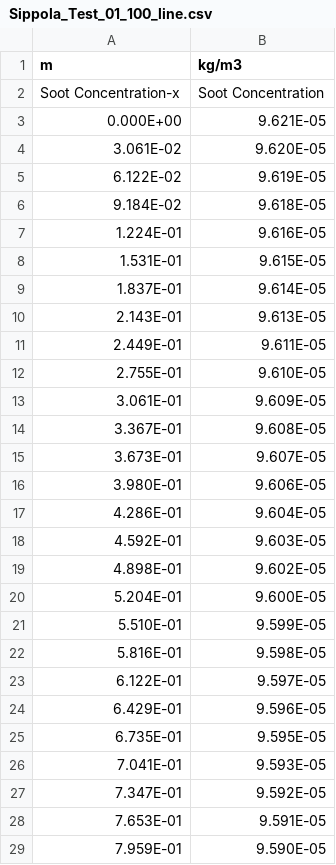
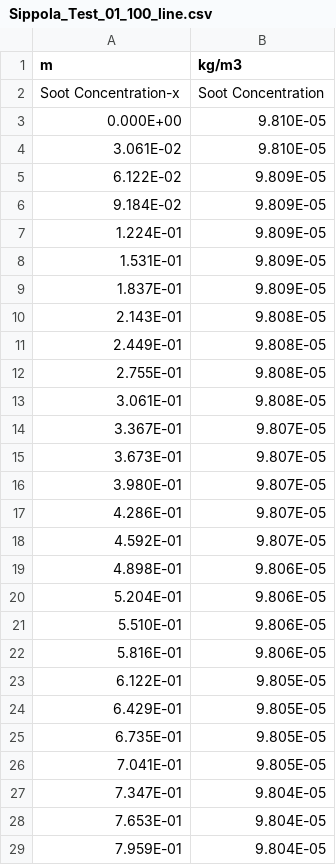
Before and after one commit to koverholt/fire-tools, a CSV file: Papers/Aerosol_Deposition/Sippola_Aerosol_Deposition/Sensitivity_Concentration/Sippola_Test_01_100_line.csv, drawn as a sheet; only a part is shown; the diff covers the shown part only.

```diff
--- a/Papers/Aerosol_Deposition/Sippola_Aerosol_Deposition/Sensitivity_Concentration/Sippola_Test_01_100_line.csv
+++ b/Papers/Aerosol_Deposition/Sippola_Aerosol_Deposition/Sensitivity_Concentration/Sippola_Test_01_100_line.csv
@@ -2,28 +2,28 @@ m,kg/m3
 Soot Concentration-x,Soot Concentration
- 0.000E+00, 9.621E-05
- 3.061E-02, 9.620E-05
- 6.122E-02, 9.619E-05
- 9.184E-02, 9.618E-05
- 1.224E-01, 9.616E-05
- 1.531E-01, 9.615E-05
- 1.837E-01, 9.614E-05
- 2.143E-01, 9.613E-05
- 2.449E-01, 9.611E-05
- 2.755E-01, 9.610E-05
- 3.061E-01, 9.609E-05
- 3.367E-01, 9.608E-05
- 3.673E-01, 9.607E-05
- 3.980E-01, 9.606E-05
- 4.286E-01, 9.604E-05
- 4.592E-01, 9.603E-05
- 4.898E-01, 9.602E-05
- 5.204E-01, 9.600E-05
- 5.510E-01, 9.599E-05
- 5.816E-01, 9.598E-05
- 6.122E-01, 9.597E-05
- 6.429E-01, 9.596E-05
- 6.735E-01, 9.595E-05
- 7.041E-01, 9.593E-05
- 7.347E-01, 9.592E-05
- 7.653E-01, 9.591E-05
- 7.959E-01, 9.590E-05
+ 0.000E+00, 9.810E-05
+ 3.061E-02, 9.810E-05
+ 6.122E-02, 9.809E-05
+ 9.184E-02, 9.809E-05
+ 1.224E-01, 9.809E-05
+ 1.531E-01, 9.809E-05
+ 1.837E-01, 9.809E-05
+ 2.143E-01, 9.808E-05
+ 2.449E-01, 9.808E-05
+ 2.755E-01, 9.808E-05
+ 3.061E-01, 9.808E-05
+ 3.367E-01, 9.807E-05
+ 3.673E-01, 9.807E-05
+ 3.980E-01, 9.807E-05
+ 4.286E-01, 9.807E-05
+ 4.592E-01, 9.807E-05
+ 4.898E-01, 9.806E-05
+ 5.204E-01, 9.806E-05
+ 5.510E-01, 9.806E-05
+ 5.816E-01, 9.806E-05
+ 6.122E-01, 9.805E-05
+ 6.429E-01, 9.805E-05
+ 6.735E-01, 9.805E-05
+ 7.041E-01, 9.805E-05
+ 7.347E-01, 9.804E-05
+ 7.653E-01, 9.804E-05
+ 7.959E-01, 9.804E-05
```
Also changed, not shown: 23 edited cells elsewhere in this file, Papers/Aerosol_Deposition/Sippola_Aerosol_Deposition/Sensitivity_Concentration/Sippola_Test_01_1000_line.csv, Papers/Aerosol_Deposition/Sippola_Aerosol_Deposition/Sensitivity_Concentration/Sippola_Test_01_200_line.csv, 53 other files.
